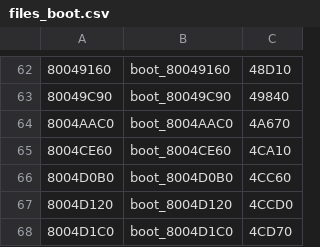
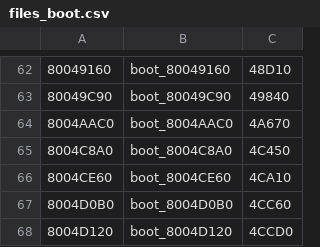
Before and after one commit to Decompollaborate/hypdisasm, a CSV file: tables/usa/files_boot.csv, drawn as a sheet; only a part is shown, gaps mark what is left out; the shorter side is filled out with more unchanged rows; the diff names each change by its address in the sheet, - before the commit and + after, or states it on an @@ line.

Commit message:
boot_8004C8A0

```diff
--- a/tables/usa/files_boot.csv
+++ b/tables/usa/files_boot.csv
+row 65: 8004C8A0 | boot_8004C8A0 | 4C450
```
Also changed, not shown: 3 other files.
